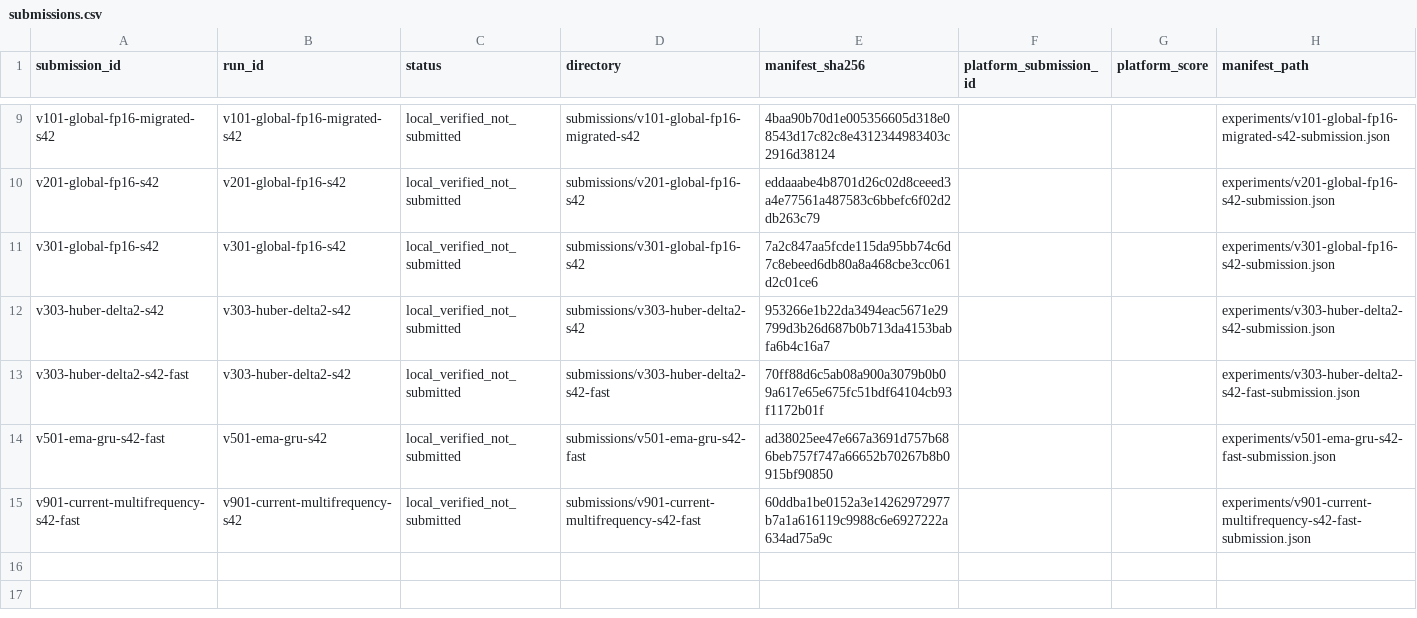
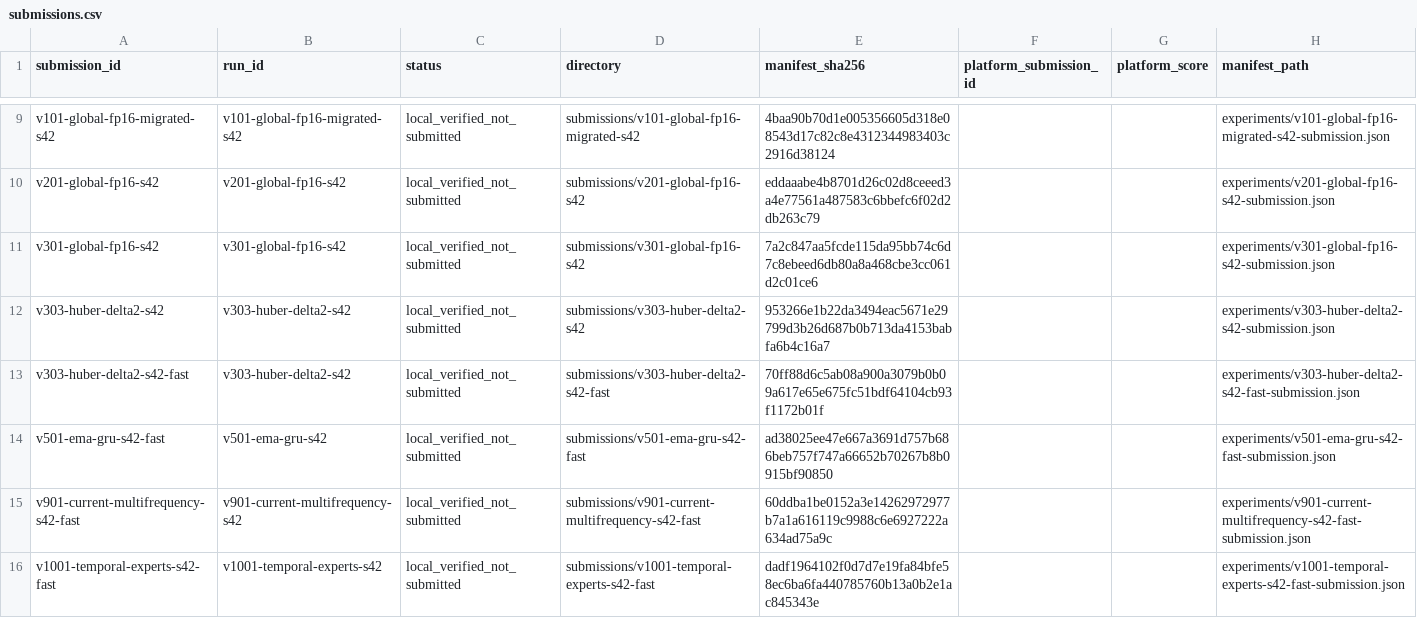
Before and after one commit to ChangzheMa/jycapital, a CSV file: experiments/submissions.csv, drawn as a sheet; only a part is shown, gaps mark what is left out; the diff names each change by its address in the sheet, - before the commit and + after, or states it on an @@ line.

Commit message:
research: 归档 v1001 改善并导出 fast 平台材料

```diff
--- a/experiments/submissions.csv
+++ b/experiments/submissions.csv
+row 16: v1001-temporal-experts-s42-fast | v1001-temporal-experts-s42 | local_verified_not_submitted | submissions/v1001-temporal-experts-s42-fast | dadf1964102f0d7d7e19fa84bfe58ec6ba6fa440785760b13a0b2e1ac845343e |  |  | experiments/v1001-temporal-experts-s42-fast-submission.json
```
Also changed, not shown: experiments/runs.csv, 19 other files.
